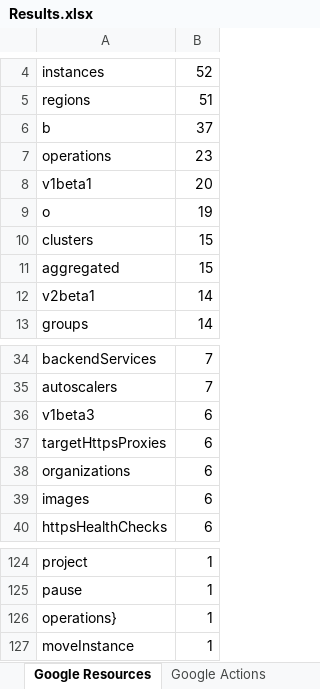
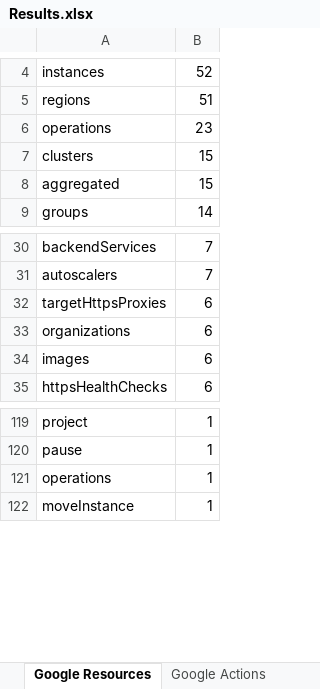
Before and after one commit to Spirals-Team/CloudLexicon, an Excel workbook: results/Results.xlsx, sheet Google Resources, drawn as a sheet; only a part is shown, gaps mark what is left out; values as stored, in another font and other column widths than the file's, no borders; removed rows and columns are numbered as before the commit, all else as after; the diff names each change by its address in the sheet, - before the commit and + after, or states it on an @@ line.

```diff
--- a/results/Results.xlsx (sheet Google Resources)
+++ b/results/Results.xlsx (sheet Google Resources)
-row 6: b | 37
-row 8: v1beta1 | 20
-row 9: o | 19
-row 12: v2beta1 | 14
-row 36: v1beta3 | 6
-A121: operations}
+A121: operations
```
Also changed, not shown: other sheet tabs.
